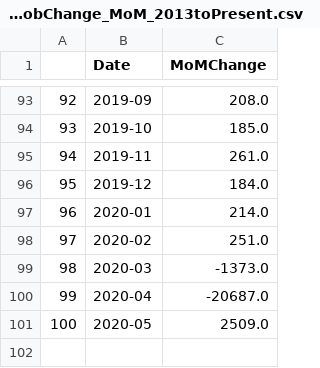
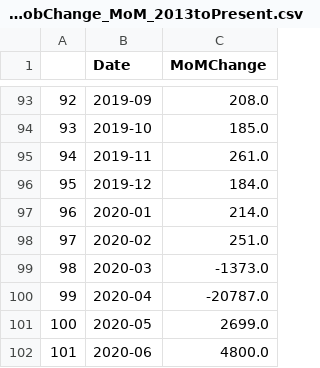
Before and after one commit to kwaters126/slides, a CSV file: US_JobChange_MoM_2013toPresent.csv, drawn as a sheet; only a part is shown, gaps mark what is left out.

```diff
--- a/US_JobChange_MoM_2013toPresent.csv
+++ b/US_JobChange_MoM_2013toPresent.csv
@@ -99,3 +99,4 @@
 98,2020-03,-1373.0
-99,2020-04,-20687.0
-100,2020-05,2509.0
+99,2020-04,-20787.0
+100,2020-05,2699.0
+101,2020-06,4800.0
```
Also changed, not shown: US_JobChange_MoM.csv, US_JobChange_YoY.csv, 11 other files.
